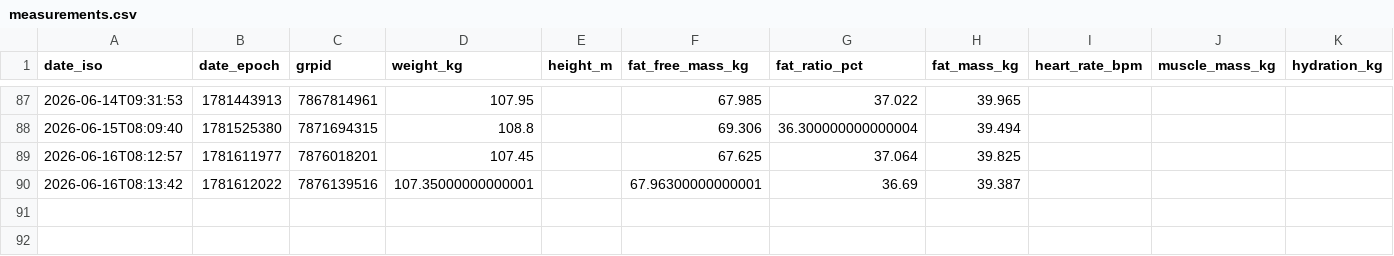
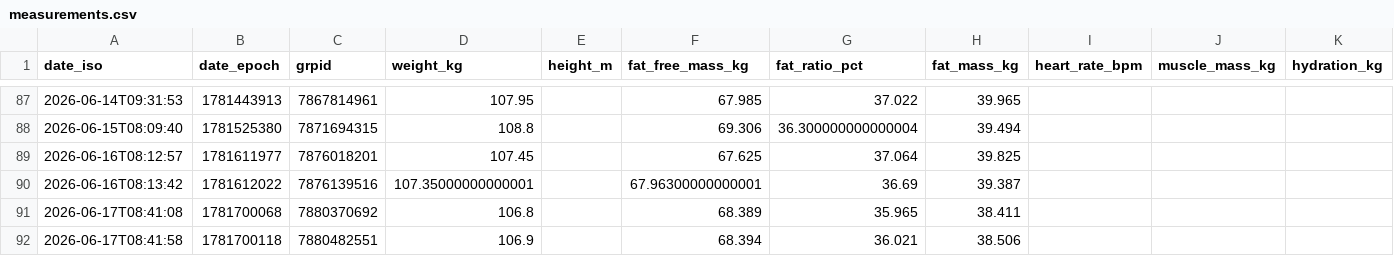
Before and after one commit to JustinJM76/health-coach, a CSV file: justin/measurements.csv, drawn as a sheet; only a part is shown, gaps mark what is left out; rows hold the shown columns only; the diff names each change by its address in the sheet, - before the commit and + after, or states it on an @@ line.

Commit message:
daily-update: justin plan for 2026-06-17 (10am refresh — daily 235.6 lb cycle low + trailing 237.4 lb n=7 wow -0.9 third sub-238 day on independent data + tonight remains the lever)

```diff
--- a/justin/measurements.csv
+++ b/justin/measurements.csv
+row 91: 2026-06-17T08:41:08 | 1781700068 | 7880370692 | 106.8 |  | 68.389 | 35.965 | 38.411
+row 92: 2026-06-17T08:41:58 | 1781700118 | 7880482551 | 106.9 |  | 68.394 | 36.021 | 38.506
```
Also changed, not shown: 1 other file.
